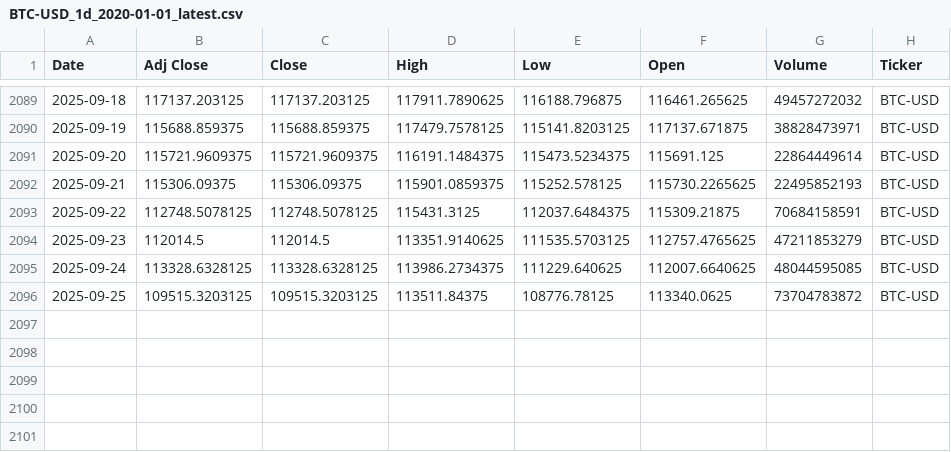
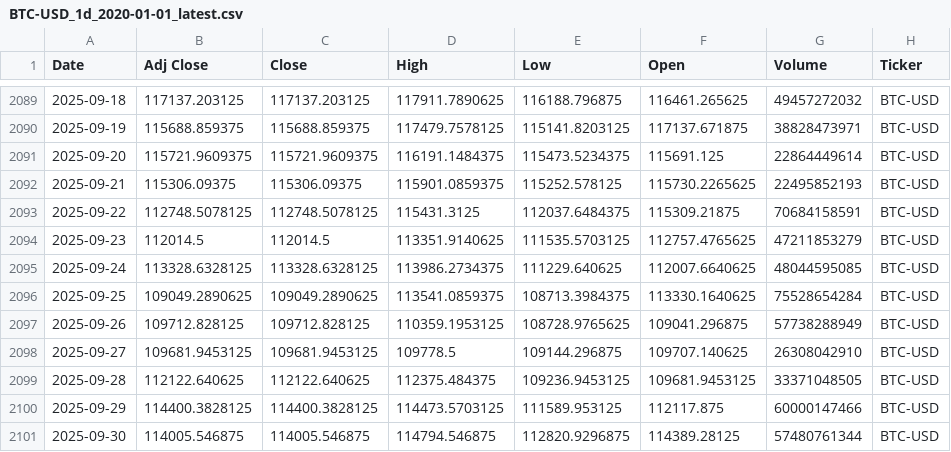
Before and after one commit to souhailchenaoua/QuantCast, a CSV file: data/raw/BTC-USD_1d_2020-01-01_latest.csv, drawn as a sheet; only a part is shown, gaps mark what is left out.

```diff
--- a/data/raw/BTC-USD_1d_2020-01-01_latest.csv
+++ b/data/raw/BTC-USD_1d_2020-01-01_latest.csv
@@ -2095,2 +2095,7 @@ Date,Adj Close,Close,High,Low,Open,Volume,Ticker
 2025-09-24,113328.6328125,113328.6328125,113986.2734375,111229.640625,112007.6640625,48044595085,BTC-USD
-2025-09-25,109515.3203125,109515.3203125,113511.84375,108776.78125,113340.0625,73704783872,BTC-USD
+2025-09-25,109049.2890625,109049.2890625,113541.0859375,108713.3984375,113330.1640625,75528654284,BTC-USD
+2025-09-26,109712.828125,109712.828125,110359.1953125,108728.9765625,109041.296875,57738288949,BTC-USD
+2025-09-27,109681.9453125,109681.9453125,109778.5,109144.296875,109707.140625,26308042910,BTC-USD
+2025-09-28,112122.640625,112122.640625,112375.484375,109236.9453125,109681.9453125,33371048505,BTC-USD
+2025-09-29,114400.3828125,114400.3828125,114473.5703125,111589.953125,112117.875,60000147466,BTC-USD
+2025-09-30,114005.546875,114005.546875,114794.546875,112820.9296875,114389.28125,57480761344,BTC-USD
```
Also changed, not shown: data/raw/AMZN_1d_2020-01-01_latest.csv, data/raw/ETH-USD_1d_2020-01-01_latest.csv, 16 other files.
